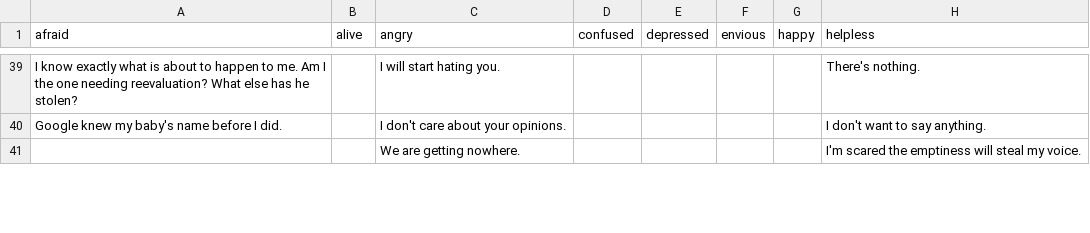
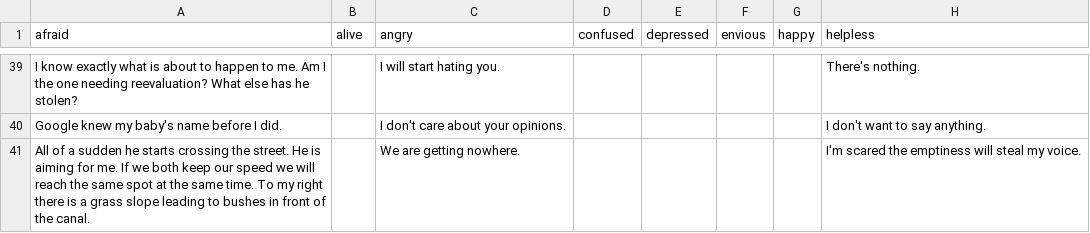
Before and after one commit to lmccart/the-changing-room, a TSV file: static/data/02_memories.tsv, drawn as a sheet; only a part is shown, gaps mark what is left out; the diff covers the shown part only; the diff names each change by its address in the sheet, - before the commit and + after, or states it on an @@ line.

```diff
--- a/static/data/02_memories.tsv
+++ b/static/data/02_memories.tsv
-A41 (afraid): (empty)
+A41 (afraid): All of a sudden he starts crossing the street. He is aiming for me. If we both keep our speed we will reach the same spot at the same time. To my right there is a grass slope leading to bushes in front of the canal.
```
Also changed, not shown: 2 edited cells elsewhere in this file, 8 other files.
